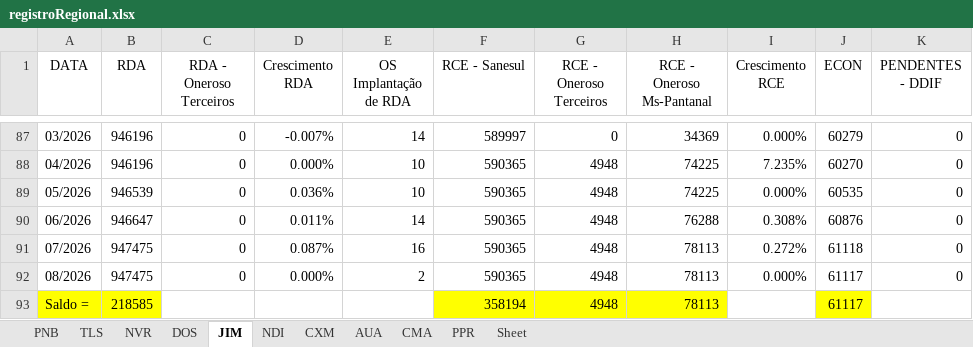
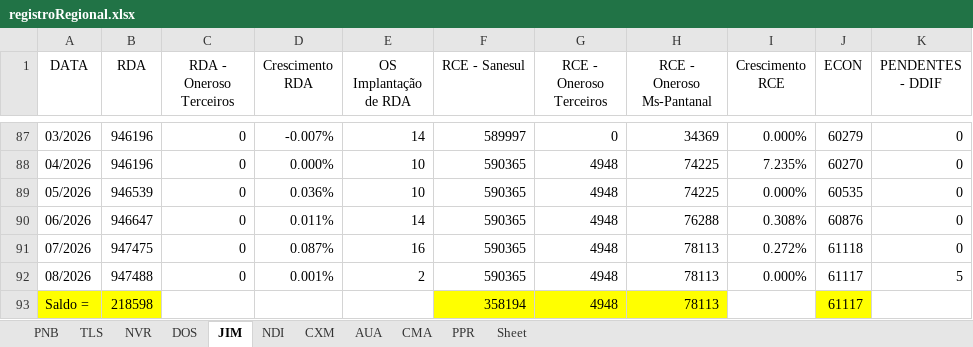
Before and after one commit to OtavioDayrots/Registro_Regional_MS, an Excel workbook: estado/registroRegional.xlsx, sheet JIM, drawn as a sheet; only a part is shown, gaps mark what is left out; values as stored, in another font and other column widths than the file's, no borders; charts and pictures not drawn; the diff names each change by its address in the sheet, - before the commit and + after, or states it on an @@ line.

```diff
--- a/estado/registroRegional.xlsx (sheet JIM)
+++ b/estado/registroRegional.xlsx (sheet JIM)
-B92 (RDA): 947475
+B92 (RDA): 947488
-D92 (Crescimento RDA): 0.000%
+D92 (Crescimento RDA): 0.001%
-K92 (PENDENTES - DDIF): 0
+K92 (PENDENTES - DDIF): 5
-B93 (RDA): 218585
+B93 (RDA): 218598
```
Also changed, not shown: sheet AUA, sheet PPR, sheet CXM, sheet TLS, sheet DOS, sheet CMA, 3 more sheets, regionais/registroAUA.xlsx, regionais/registroCXM.xlsx, 8 other files.
